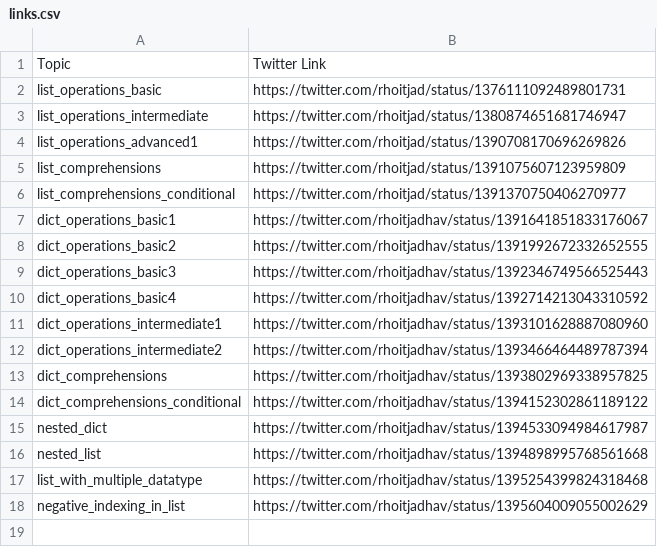
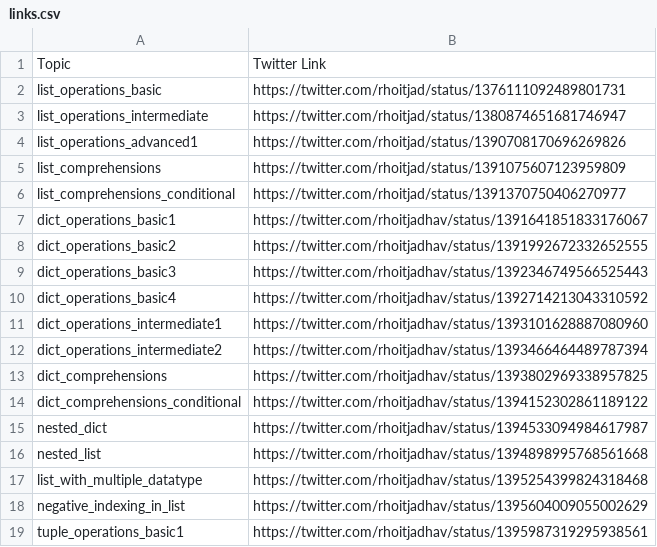
Before and after one commit to rhoitjadhav/python-twitter-posts, a CSV file: links.csv, drawn as a sheet.

Commit message:
Tuple Operations Basic 1 twitter link

```diff
--- a/links.csv
+++ b/links.csv
@@ -18 +18,2 @@ list_with_multiple_datatype, https://twitter.com/rhoitjadhav/status/139525439982
 negative_indexing_in_list, https://twitter.com/rhoitjadhav/status/1395604009055002629
+tuple_operations_basic1, https://twitter.com/rhoitjadhav/status/1395987319295938561
```
